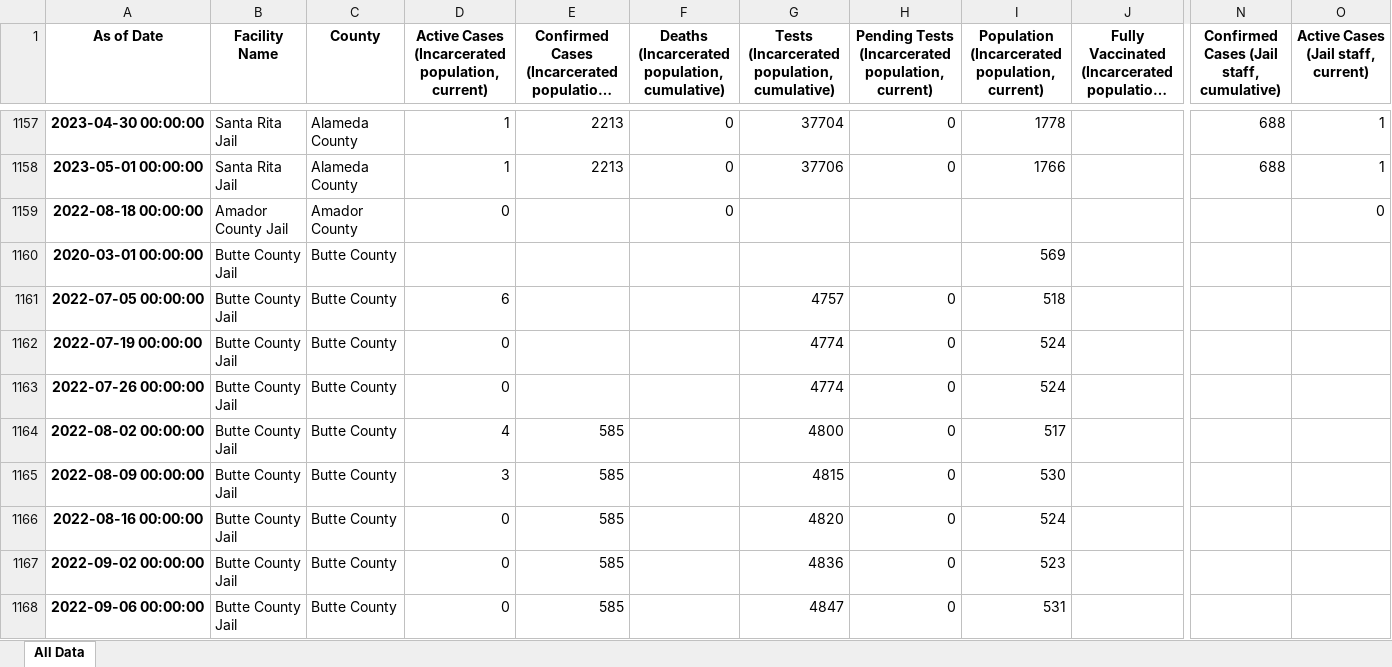
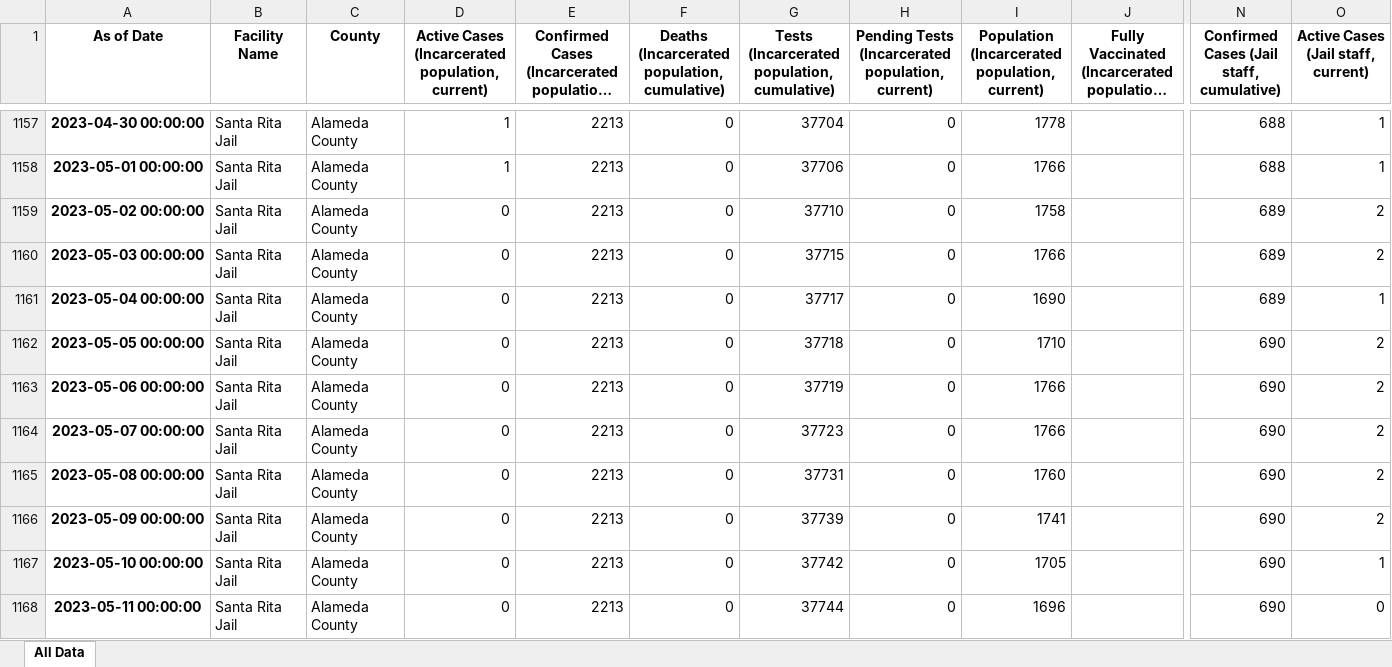
Before and after one commit to covidincustody/ca-county-jails-data, an Excel workbook: data/aggregate/All_Data.xlsx, sheet All Data, drawn as a sheet; only a part is shown, gaps mark what is left out; the shorter side is filled out with more unchanged rows; long unchanged cells end in …; values as stored, in another font and other column widths than the file's, no borders; rows hold the shown columns only; the diff covers the shown part only; the diff names each change by its address in the sheet, - before the commit and + after, or states it on an @@ line.

Commit message:
Updating aggregate and recent data

```diff
--- a/data/aggregate/All_Data.xlsx (sheet All Data)
+++ b/data/aggregate/All_Data.xlsx (sheet All Data)
+row 1159: 2023-05-02 00:00:00 | Santa Rita Jail | Alameda County | 0 | 2213 | 0 | 37710 | 0 | 1758 |  | 689 | 2
+row 1160: 2023-05-03 00:00:00 | Santa Rita Jail | Alameda County | 0 | 2213 | 0 | 37715 | 0 | 1766 |  | 689 | 2
+row 1161: 2023-05-04 00:00:00 | Santa Rita Jail | Alameda County | 0 | 2213 | 0 | 37717 | 0 | 1690 |  | 689 | 1
+row 1162: 2023-05-05 00:00:00 | Santa Rita Jail | Alameda County | 0 | 2213 | 0 | 37718 | 0 | 1710 |  | 690 | 2
+row 1163: 2023-05-06 00:00:00 | Santa Rita Jail | Alameda County | 0 | 2213 | 0 | 37719 | 0 | 1766 |  | 690 | 2
+row 1164: 2023-05-07 00:00:00 | Santa Rita Jail | Alameda County | 0 | 2213 | 0 | 37723 | 0 | 1766 |  | 690 | 2
+row 1165: 2023-05-08 00:00:00 | Santa Rita Jail | Alameda County | 0 | 2213 | 0 | 37731 | 0 | 1760 |  | 690 | 2
+row 1166: 2023-05-09 00:00:00 | Santa Rita Jail | Alameda County | 0 | 2213 | 0 | 37739 | 0 | 1741 |  | 690 | 2
+row 1167: 2023-05-10 00:00:00 | Santa Rita Jail | Alameda County | 0 | 2213 | 0 | 37742 | 0 | 1705 |  | 690 | 1
+row 1168: 2023-05-11 00:00:00 | Santa Rita Jail | Alameda County | 0 | 2213 | 0 | 37744 | 0 | 1696 |  | 690 | 0
```
Also changed, not shown: 106 added rows, 1 removed row and 17 edited cells elsewhere in this sheet, data/recent data/Recent_Data.xlsx.
